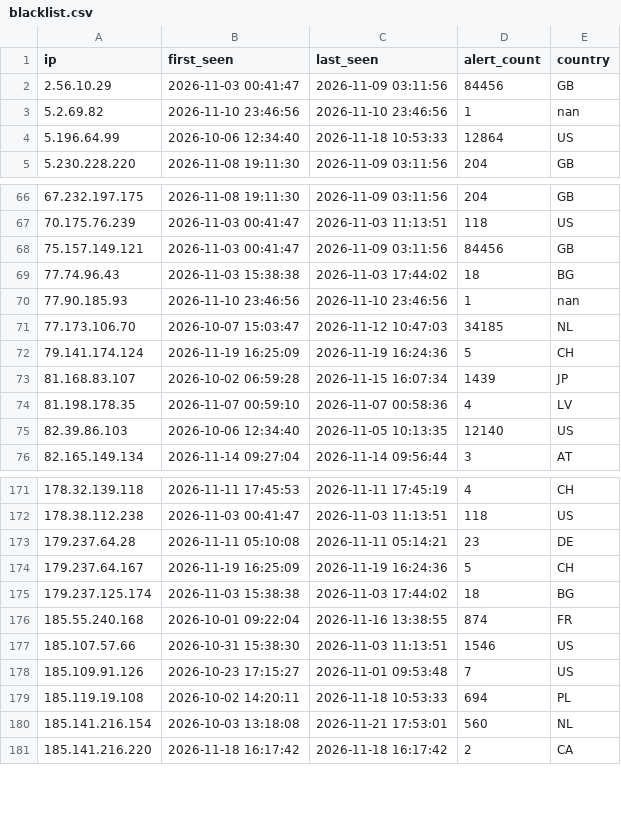
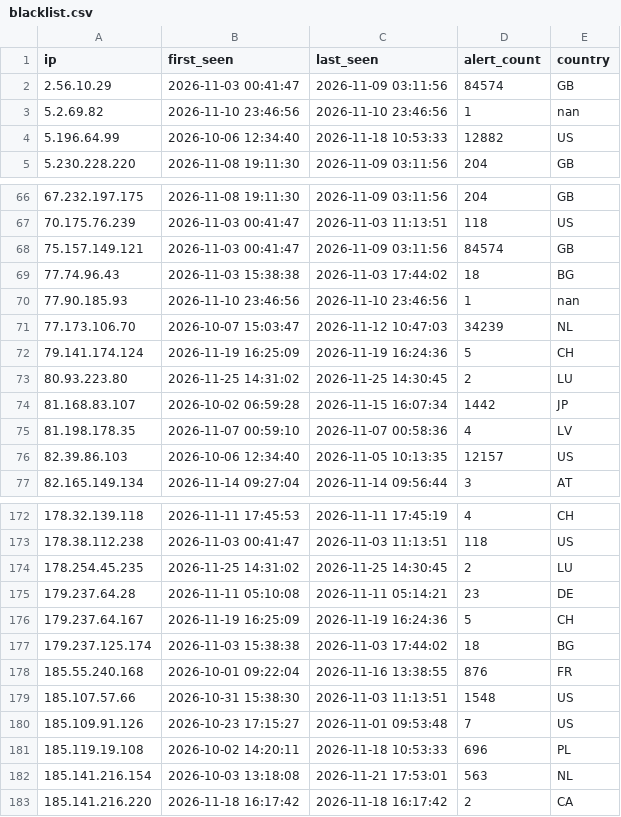
Before and after one commit to f3csystems/TOR_IP, a CSV file: blacklist.csv, drawn as a sheet; only a part is shown, gaps mark what is left out; the diff covers the shown part only.

Commit message:
Update TOR blacklist - 2026-11-25 14:42

```diff
--- a/blacklist.csv
+++ b/blacklist.csv
@@ -1,5 +1,5 @@
 ip,first_seen,last_seen,alert_count,country
-2.56.10.29,2026-11-03 00:41:47,2026-11-09 03:11:56,84456,GB
+2.56.10.29,2026-11-03 00:41:47,2026-11-09 03:11:56,84574,GB
 5.2.69.82,2026-11-10 23:46:56,2026-11-10 23:46:56,1,nan
-5.196.64.99,2026-10-06 12:34:40,2026-11-18 10:53:33,12864,US
+5.196.64.99,2026-10-06 12:34:40,2026-11-18 10:53:33,12882,US
 5.230.228.220,2026-11-08 19:11:30,2026-11-09 03:11:56,204,GB
@@ -67,10 +67,11 @@ ip,first_seen,last_seen,alert_count,country
 70.175.76.239,2026-11-03 00:41:47,2026-11-03 11:13:51,118,US
-75.157.149.121,2026-11-03 00:41:47,2026-11-09 03:11:56,84456,GB
+75.157.149.121,2026-11-03 00:41:47,2026-11-09 03:11:56,84574,GB
 77.74.96.43,2026-11-03 15:38:38,2026-11-03 17:44:02,18,BG
 77.90.185.93,2026-11-10 23:46:56,2026-11-10 23:46:56,1,nan
-77.173.106.70,2026-10-07 15:03:47,2026-11-12 10:47:03,34185,NL
+77.173.106.70,2026-10-07 15:03:47,2026-11-12 10:47:03,34239,NL
 79.141.174.124,2026-11-19 16:25:09,2026-11-19 16:24:36,5,CH
-81.168.83.107,2026-10-02 06:59:28,2026-11-15 16:07:34,1439,JP
+80.93.223.80,2026-11-25 14:31:02,2026-11-25 14:30:45,2,LU
+81.168.83.107,2026-10-02 06:59:28,2026-11-15 16:07:34,1442,JP
 81.198.178.35,2026-11-07 00:59:10,2026-11-07 00:58:36,4,LV
-82.39.86.103,2026-10-06 12:34:40,2026-11-05 10:13:35,12140,US
+82.39.86.103,2026-10-06 12:34:40,2026-11-05 10:13:35,12157,US
 82.165.149.134,2026-11-14 09:27:04,2026-11-14 09:56:44,3,AT
@@ -172,2 +173,3 @@ ip,first_seen,last_seen,alert_count,country
 178.38.112.238,2026-11-03 00:41:47,2026-11-03 11:13:51,118,US
+178.254.45.235,2026-11-25 14:31:02,2026-11-25 14:30:45,2,LU
 179.237.64.28,2026-11-11 05:10:08,2026-11-11 05:14:21,23,DE
@@ -175,7 +177,7 @@ ip,first_seen,last_seen,alert_count,country
 179.237.125.174,2026-11-03 15:38:38,2026-11-03 17:44:02,18,BG
-185.55.240.168,2026-10-01 09:22:04,2026-11-16 13:38:55,874,FR
-185.107.57.66,2026-10-31 15:38:30,2026-11-03 11:13:51,1546,US
+185.55.240.168,2026-10-01 09:22:04,2026-11-16 13:38:55,876,FR
+185.107.57.66,2026-10-31 15:38:30,2026-11-03 11:13:51,1548,US
 185.109.91.126,2026-10-23 17:15:27,2026-11-01 09:53:48,7,US
-185.119.19.108,2026-10-02 14:20:11,2026-11-18 10:53:33,694,PL
-185.141.216.154,2026-10-03 13:18:08,2026-11-21 17:53:01,560,NL
+185.119.19.108,2026-10-02 14:20:11,2026-11-18 10:53:33,696,PL
+185.141.216.154,2026-10-03 13:18:08,2026-11-21 17:53:01,563,NL
 185.141.216.220,2026-11-18 16:17:42,2026-11-18 16:17:42,2,CA
```
Also changed, not shown: 26 edited cells elsewhere in this file, 2 other files.
